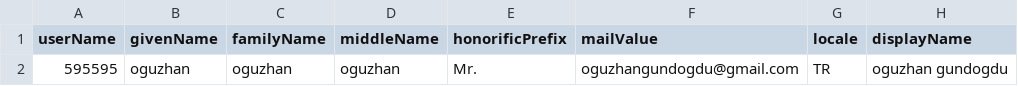
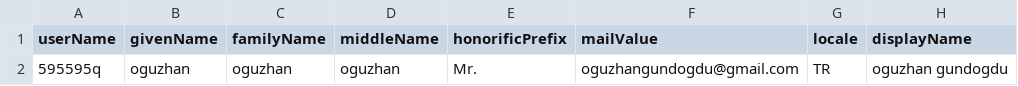
Before and after one commit to xogundogdu/ConsolePython, a CSV file: test1.csv, drawn as a sheet; only a part is shown; the diff names each change by its address in the sheet, - before the commit and + after, or states it on an @@ line.

Commit message:
creating user is working

```diff
--- a/test1.csv
+++ b/test1.csv
-A2 (userName): 595595
+A2 (userName): 595595q
```
Also changed, not shown: 2 other files.
